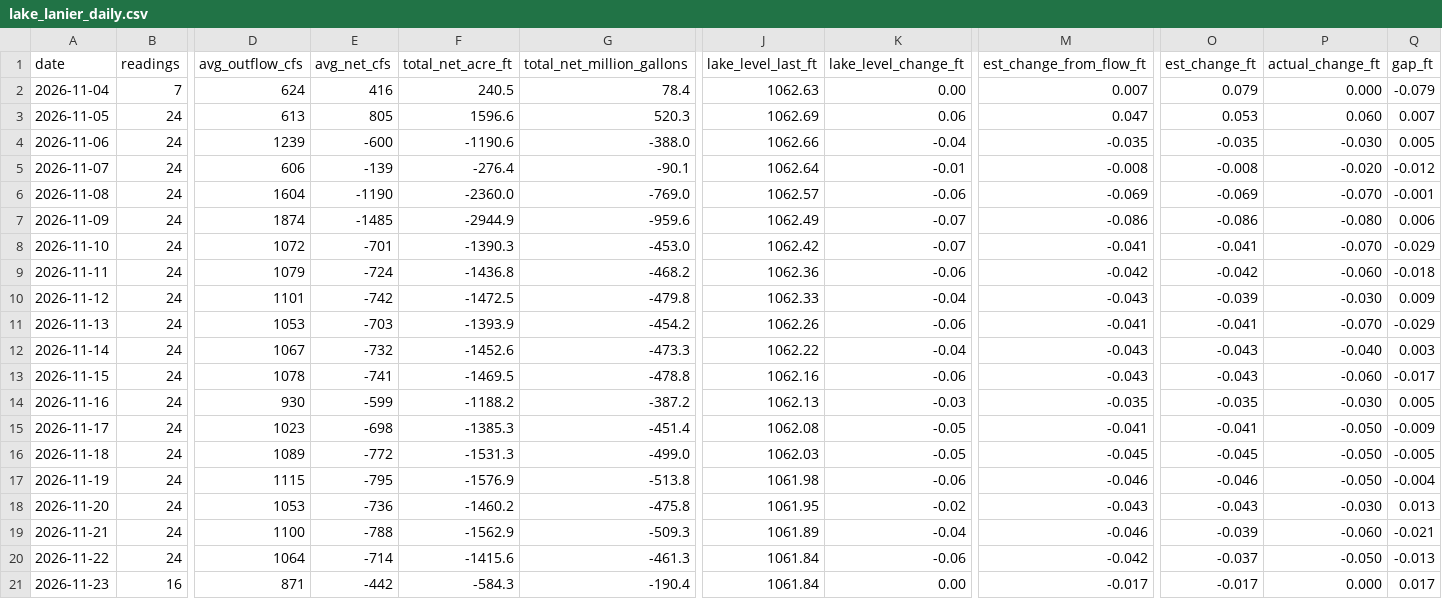
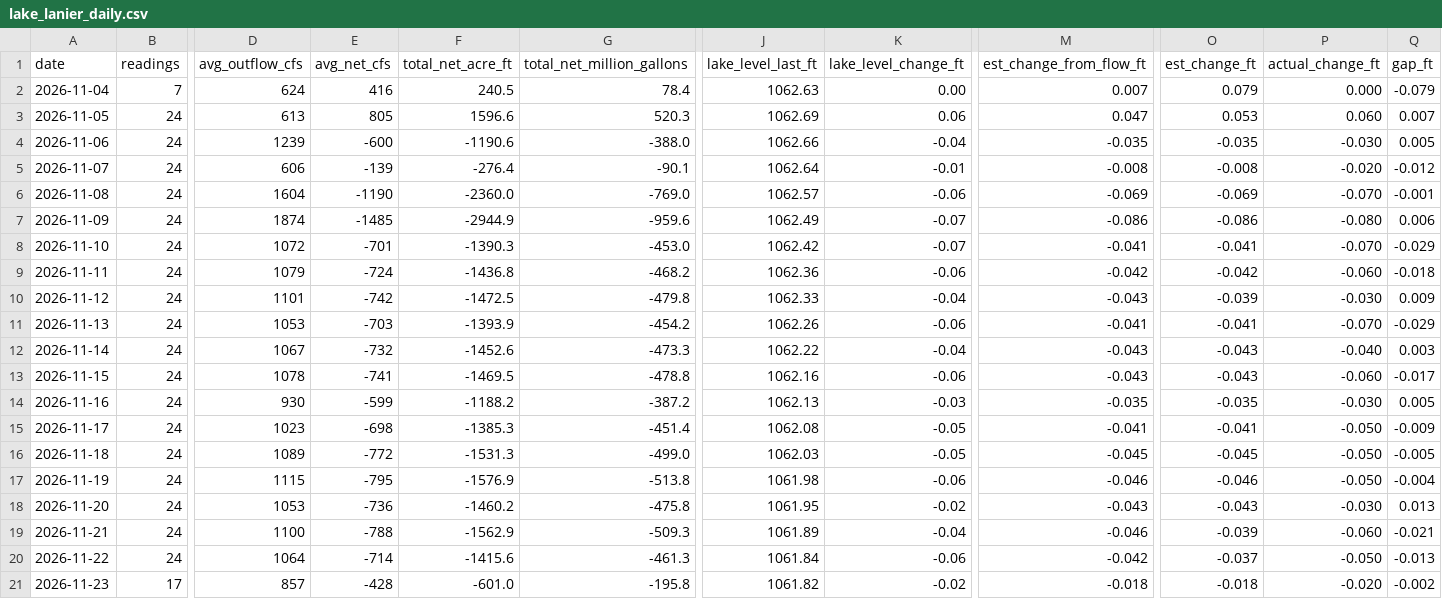
Before and after one commit to rjcanfield139-thwg/lake-lanier-logger, a CSV file: data/lake_lanier_daily.csv, drawn as a sheet; only a part is shown, gaps mark what is left out; the diff covers the shown part only; the diff names each change by its address in the sheet, - before the commit and + after, or states it on an @@ line.

```diff
--- a/data/lake_lanier_daily.csv
+++ b/data/lake_lanier_daily.csv
-B21 (readings): 16
+B21 (readings): 17
-D21 (avg_outflow_cfs): 871
+D21 (avg_outflow_cfs): 857
-E21 (avg_net_cfs): -442
+E21 (avg_net_cfs): -428
-F21 (total_net_acre_ft): -584.3
+F21 (total_net_acre_ft): -601.0
-G21 (total_net_million_gallons): -190.4
+G21 (total_net_million_gallons): -195.8
-J21 (lake_level_last_ft): 1061.84
+J21 (lake_level_last_ft): 1061.82
-K21 (lake_level_change_ft): 0.00
+K21 (lake_level_change_ft): -0.02
-M21 (est_change_from_flow_ft): -0.017
+M21 (est_change_from_flow_ft): -0.018
-O21 (est_change_ft): -0.017
+O21 (est_change_ft): -0.018
-P21 (actual_change_ft): 0.000
+P21 (actual_change_ft): -0.020
-Q21 (gap_ft): 0.017
+Q21 (gap_ft): -0.002
```
Also changed, not shown: 2 edited cells elsewhere in this file, data/lake_lanier_log.csv.
